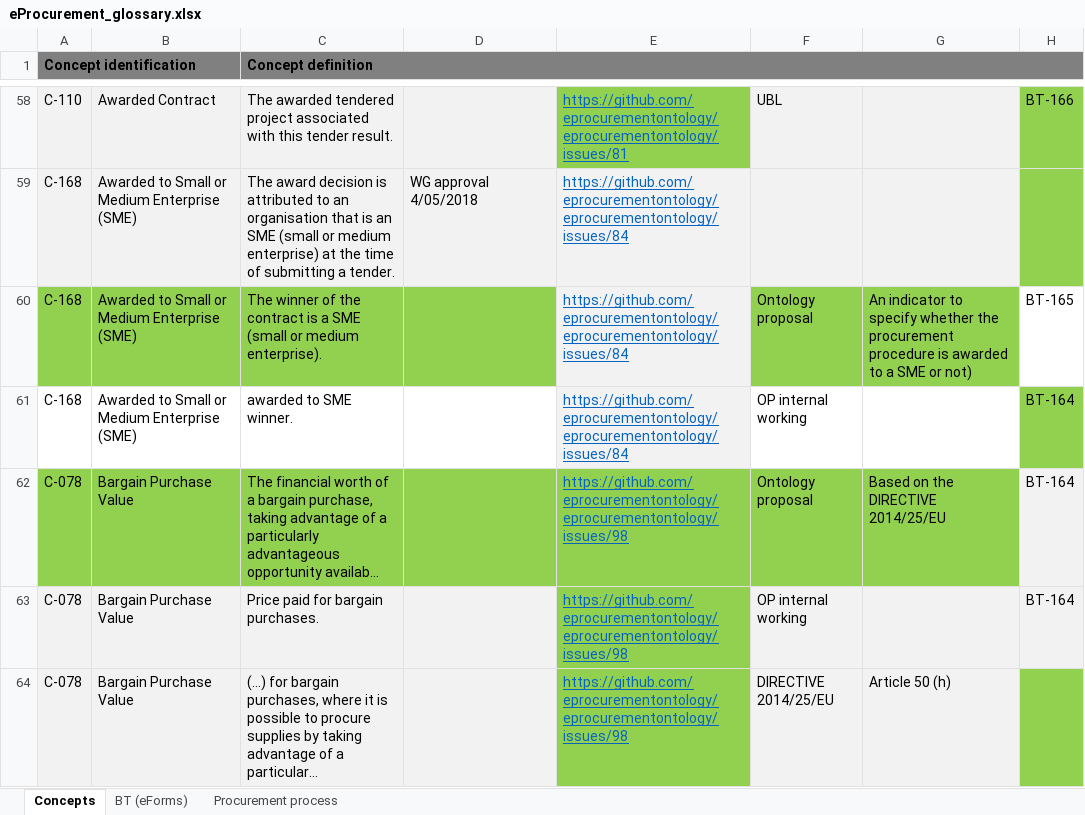
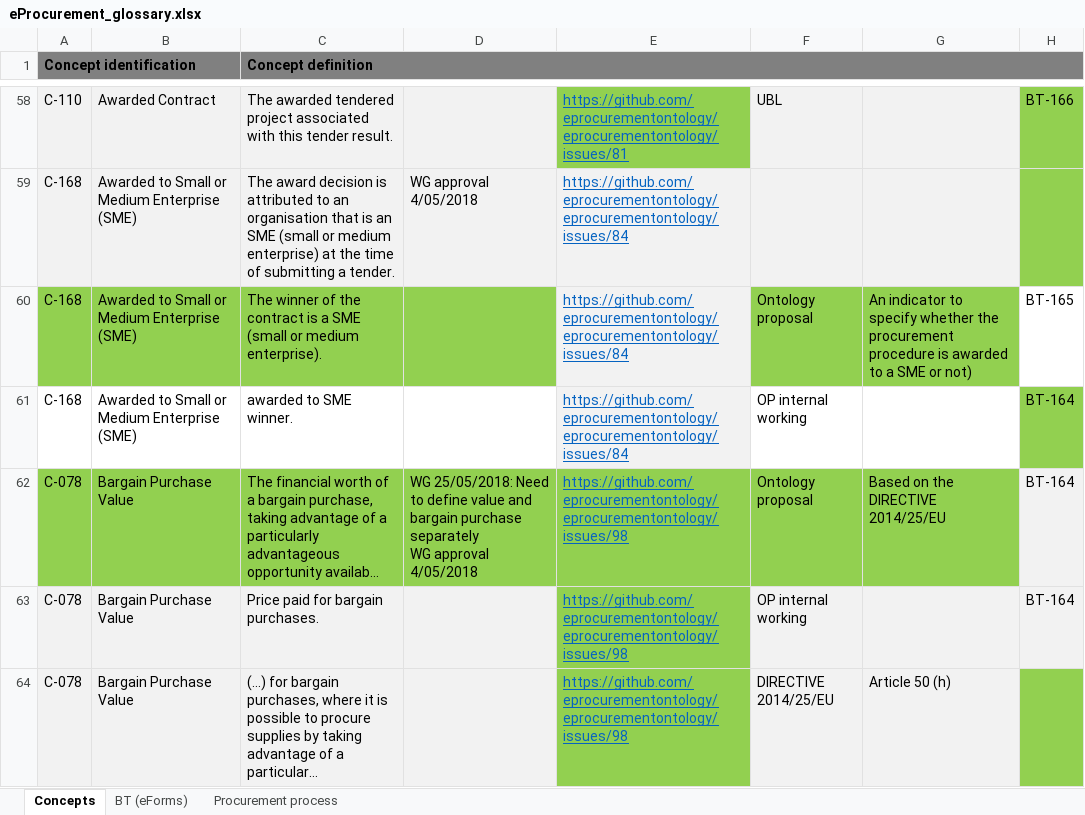
Before and after one commit to OP-TED/ePO, an Excel workbook: v2.0.0/02_IR_DED/eProcurement_glossary.xlsx, sheet Concepts, drawn as a sheet; only a part is shown, gaps mark what is left out; long unchanged cells end in …; values as stored, in another font and other column widths than the file's, no borders; conditional formats not drawn; ↵ is a line break in a cell; the diff covers the shown part only; the diff names each change by its address in the sheet, - before the commit and + after, or states it on an @@ line.

```diff
--- a/v2.0.0/02_IR_DED/eProcurement_glossary.xlsx (sheet Concepts)
+++ b/v2.0.0/02_IR_DED/eProcurement_glossary.xlsx (sheet Concepts)
-D62: (empty)
+D62: WG 25/05/2018: Need to define value and bargain purchase separately ↵ WG approval 4/05/2018
```
Also changed, not shown: 18 added rows, 7 removed rows and 7 edited cells elsewhere in this sheet, formulas that keep their value.
